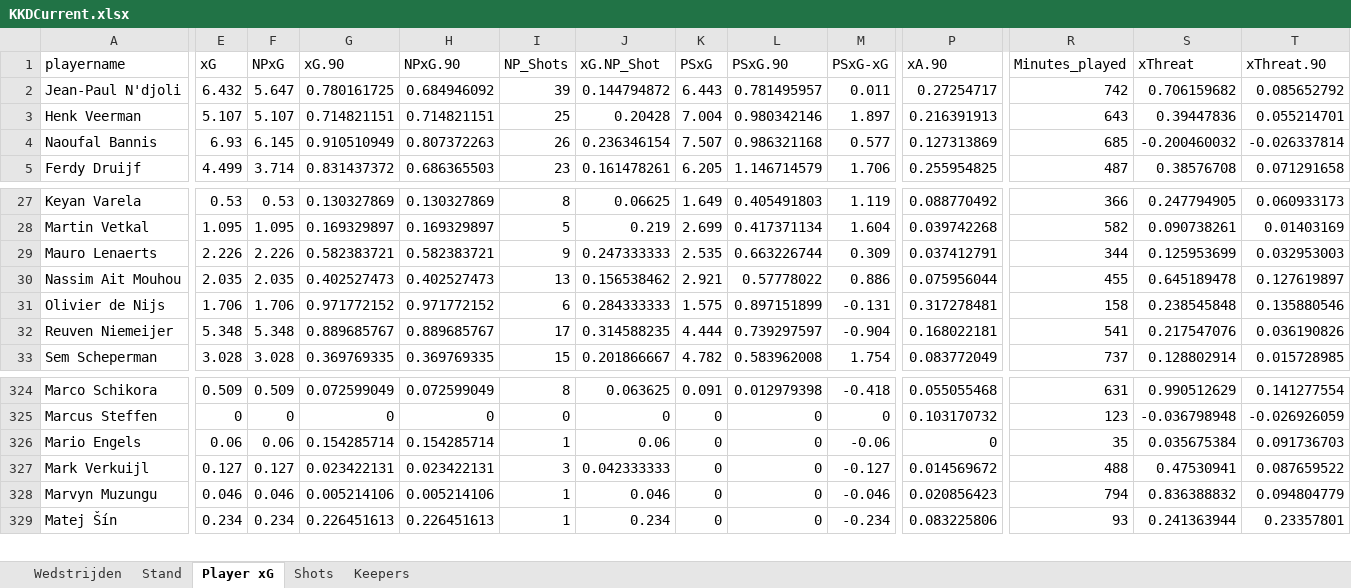
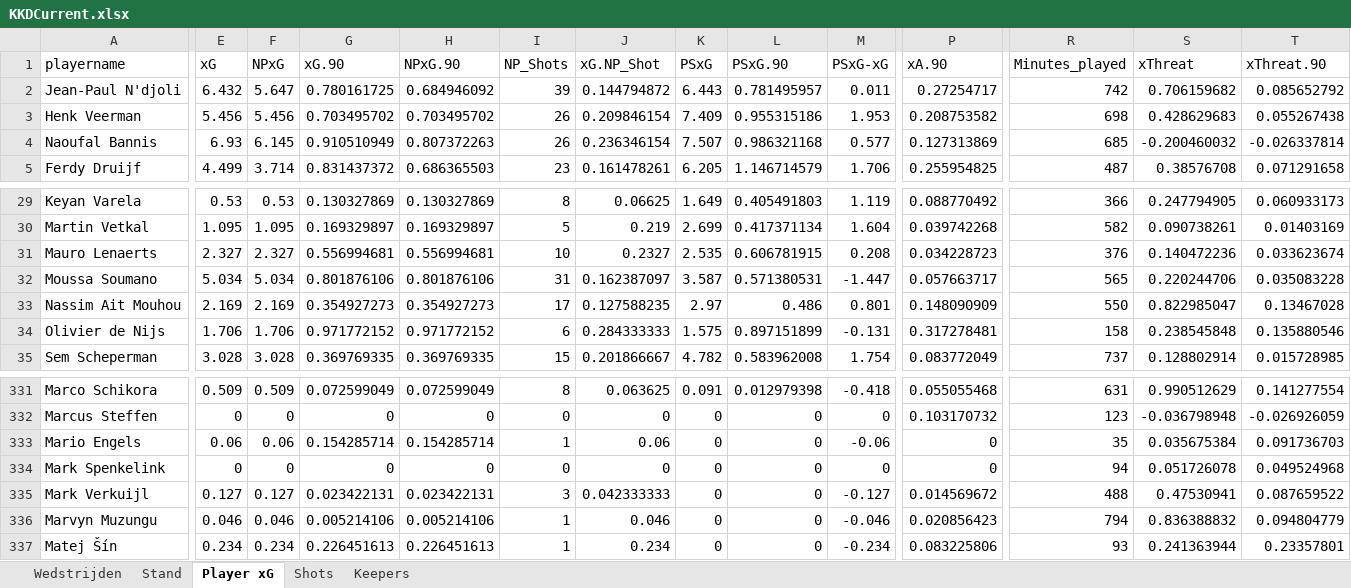
Before and after one commit to RobinKoetsier/plotrepo, an Excel workbook: data/KKDCurrent.xlsx, sheet Player xG, drawn as a sheet; only a part is shown, gaps mark what is left out; values as stored, in another font and other column widths than the file's, no borders; removed rows and columns are numbered as before the commit, all else as after; rows hold the shown columns only; the diff covers the shown part only; the diff names each change by its address in the sheet, - before the commit and + after, or states it on an @@ line.

```diff
--- a/data/KKDCurrent.xlsx (sheet Player xG)
+++ b/data/KKDCurrent.xlsx (sheet Player xG)
-E3 (xG): 5.107
+E3 (xG): 5.456
-F3 (NPxG): 5.107
+F3 (NPxG): 5.456
-G3 (xG.90): 0.714821151
+G3 (xG.90): 0.703495702
-H3 (NPxG.90): 0.714821151
+H3 (NPxG.90): 0.703495702
-I3 (NP_Shots): 25
+I3 (NP_Shots): 26
-J3 (xG.NP_Shot): 0.20428
+J3 (xG.NP_Shot): 0.209846154
-K3 (PSxG): 7.004
+K3 (PSxG): 7.409
-L3 (PSxG.90): 0.980342146
+L3 (PSxG.90): 0.955315186
-M3 (PSxG-xG): 1.897
+M3 (PSxG-xG): 1.953
-P3 (xA.90): 0.216391913
+P3 (xA.90): 0.208753582
-R3 (Minutes_played): 643
+R3 (Minutes_played): 698
-S3 (xThreat): 0.39447836
+S3 (xThreat): 0.428629683
-T3 (xThreat.90): 0.055214701
+T3 (xThreat.90): 0.055267438
-E31 (xG): 2.226
+E31 (xG): 2.327
-F31 (NPxG): 2.226
+F31 (NPxG): 2.327
-G31 (xG.90): 0.582383721
+G31 (xG.90): 0.556994681
-H31 (NPxG.90): 0.582383721
+H31 (NPxG.90): 0.556994681
-I31 (NP_Shots): 9
+I31 (NP_Shots): 10
-J31 (xG.NP_Shot): 0.247333333
+J31 (xG.NP_Shot): 0.2327
-L31 (PSxG.90): 0.663226744
+L31 (PSxG.90): 0.606781915
-M31 (PSxG-xG): 0.309
+M31 (PSxG-xG): 0.208
-P31 (xA.90): 0.037412791
+P31 (xA.90): 0.034228723
-R31 (Minutes_played): 344
+R31 (Minutes_played): 376
-S31 (xThreat): 0.125953699
+S31 (xThreat): 0.140472236
-T31 (xThreat.90): 0.032953003
+T31 (xThreat.90): 0.033623674
+row 32: Moussa Soumano | 5.034 | 5.034 | 0.801876106 | 0.801876106 | 31 | 0.162387097 | 3.587 | 0.571380531 | -1.447 | 0.057663717 | 565 | 0.220244706 | 0.035083228
-E33 (xG): 2.035
+E33 (xG): 2.169
-F33 (NPxG): 2.035
+F33 (NPxG): 2.169
-G33 (xG.90): 0.402527473
+G33 (xG.90): 0.354927273
-H33 (NPxG.90): 0.402527473
+H33 (NPxG.90): 0.354927273
-I33 (NP_Shots): 13
+I33 (NP_Shots): 17
-J33 (xG.NP_Shot): 0.156538462
+J33 (xG.NP_Shot): 0.127588235
-K33 (PSxG): 2.921
+K33 (PSxG): 2.97
-L33 (PSxG.90): 0.57778022
+L33 (PSxG.90): 0.486
-M33 (PSxG-xG): 0.886
+M33 (PSxG-xG): 0.801
-P33 (xA.90): 0.075956044
+P33 (xA.90): 0.148090909
-R33 (Minutes_played): 455
+R33 (Minutes_played): 550
-S33 (xThreat): 0.645189478
+S33 (xThreat): 0.822985047
-T33 (xThreat.90): 0.127619897
+T33 (xThreat.90): 0.13467028
-row 32: Reuven Niemeijer | 5.348 | 5.348 | 0.889685767 | 0.889685767 | 17 | 0.314588235 | 4.444 | 0.739297597 | -0.904 | 0.168022181 | 541 | 0.217547076 | 0.036190826
+row 334: Mark Spenkelink | 0 | 0 | 0 | 0 | 0 | 0 | 0 | 0 | 0 | 0 | 94 | 0.051726078 | 0.049524968
```
Also changed, not shown: 19 added rows, 13 removed rows and 1228 edited cells elsewhere in this sheet, sheet Shots, sheet Stand, sheet Keepers, sheet Wedstrijden.
